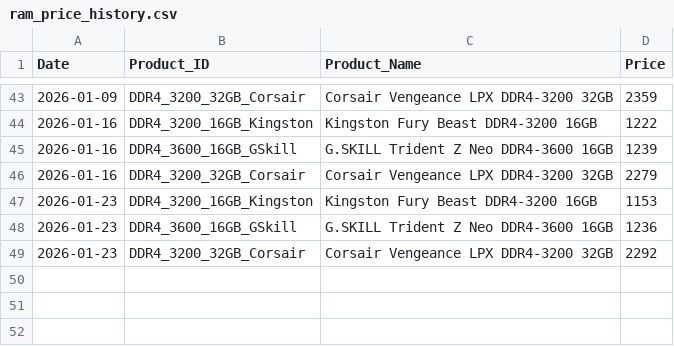
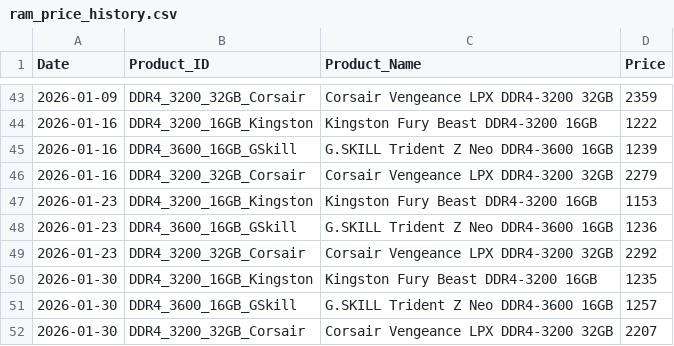
Before and after one commit to s9715614-wq/ram-price-tracker, a CSV file: ram_price_history.csv, drawn as a sheet; only a part is shown, gaps mark what is left out; the diff names each change by its address in the sheet, - before the commit and + after, or states it on an @@ line.

```diff
--- a/ram_price_history.csv
+++ b/ram_price_history.csv
+row 50: 2026-01-30 | DDR4_3200_16GB_Kingston | Kingston Fury Beast DDR4-3200 16GB | 1235
+row 51: 2026-01-30 | DDR4_3600_16GB_GSkill | G.SKILL Trident Z Neo DDR4-3600 16GB | 1257
+row 52: 2026-01-30 | DDR4_3200_32GB_Corsair | Corsair Vengeance LPX DDR4-3200 32GB | 2207
```
Also changed, not shown: 2 other files.
